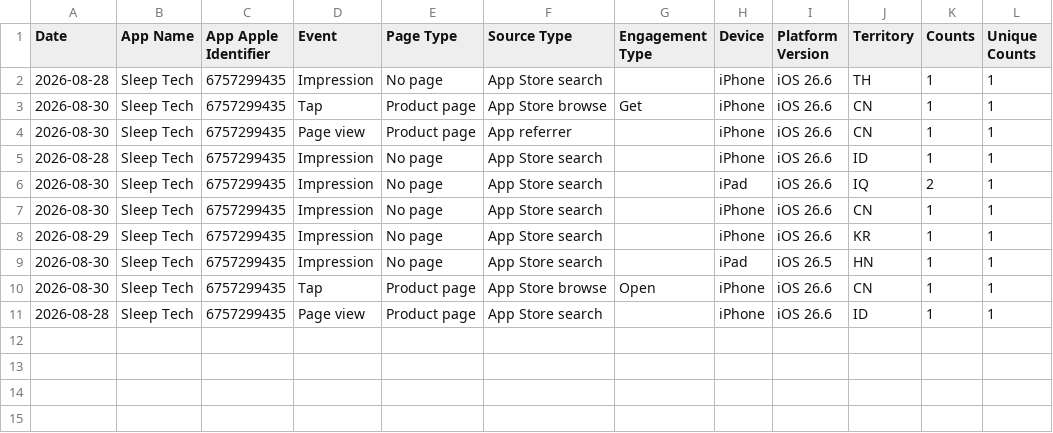
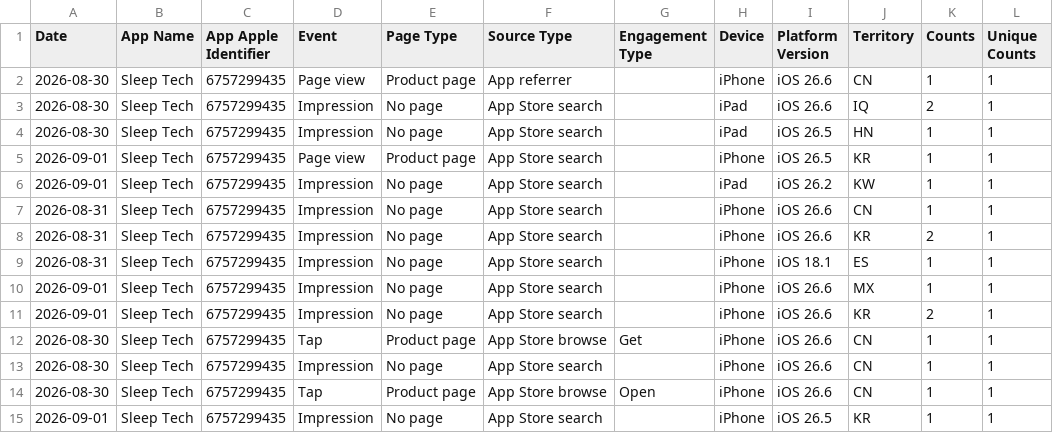
Before and after one commit to workingtomkwak-cmd/sleeptech-dashboard, a CSV file: data/raw/App_Store_Discovery_and_Engagement_Standard.sample.csv, drawn as a sheet.

```diff
--- a/data/raw/App_Store_Discovery_and_Engagement_Standard.sample.csv
+++ b/data/raw/App_Store_Discovery_and_Engagement_Standard.sample.csv
@@ -1,11 +1,15 @@
 Date	App Name	App Apple Identifier	Event	Page Type	Source Type	Engagement Type	Device	Platform Version	Territory	Counts	Unique Counts
-2026-08-28	Sleep Tech	6757299435	Impression	No page	App Store search		iPhone	iOS 26.6	TH	1	1
+2026-08-30	Sleep Tech	6757299435	Page view	Product page	App referrer		iPhone	iOS 26.6	CN	1	1
+2026-08-30	Sleep Tech	6757299435	Impression	No page	App Store search		iPad	iOS 26.6	IQ	2	1
+2026-08-30	Sleep Tech	6757299435	Impression	No page	App Store search		iPad	iOS 26.5	HN	1	1
+2026-09-01	Sleep Tech	6757299435	Page view	Product page	App Store search		iPhone	iOS 26.5	KR	1	1
+2026-09-01	Sleep Tech	6757299435	Impression	No page	App Store search		iPad	iOS 26.2	KW	1	1
+2026-08-31	Sleep Tech	6757299435	Impression	No page	App Store search		iPhone	iOS 26.6	CN	1	1
+2026-08-31	Sleep Tech	6757299435	Impression	No page	App Store search		iPhone	iOS 26.6	KR	2	1
+2026-08-31	Sleep Tech	6757299435	Impression	No page	App Store search		iPhone	iOS 18.1	ES	1	1
+2026-09-01	Sleep Tech	6757299435	Impression	No page	App Store search		iPhone	iOS 26.6	MX	1	1
+2026-09-01	Sleep Tech	6757299435	Impression	No page	App Store search		iPhone	iOS 26.6	KR	2	1
 2026-08-30	Sleep Tech	6757299435	Tap	Product page	App Store browse	Get	iPhone	iOS 26.6	CN	1	1
-2026-08-30	Sleep Tech	6757299435	Page view	Product page	App referrer		iPhone	iOS 26.6	CN	1	1
-2026-08-28	Sleep Tech	6757299435	Impression	No page	App Store search		iPhone	iOS 26.6	ID	1	1
-2026-08-30	Sleep Tech	6757299435	Impression	No page	App Store search		iPad	iOS 26.6	IQ	2	1
 2026-08-30	Sleep Tech	6757299435	Impression	No page	App Store search		iPhone	iOS 26.6	CN	1	1
-2026-08-29	Sleep Tech	6757299435	Impression	No page	App Store search		iPhone	iOS 26.6	KR	1	1
-2026-08-30	Sleep Tech	6757299435	Impression	No page	App Store search		iPad	iOS 26.5	HN	1	1
 2026-08-30	Sleep Tech	6757299435	Tap	Product page	App Store browse	Open	iPhone	iOS 26.6	CN	1	1
-2026-08-28	Sleep Tech	6757299435	Page view	Product page	App Store search		iPhone	iOS 26.6	ID	1	1
+2026-09-01	Sleep Tech	6757299435	Impression	No page	App Store search		iPhone	iOS 26.5	KR	1	1
```
Also changed, not shown: 1 other file.
